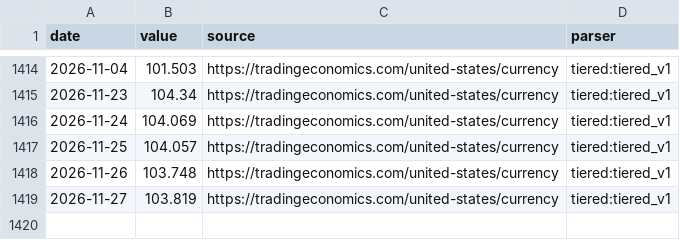
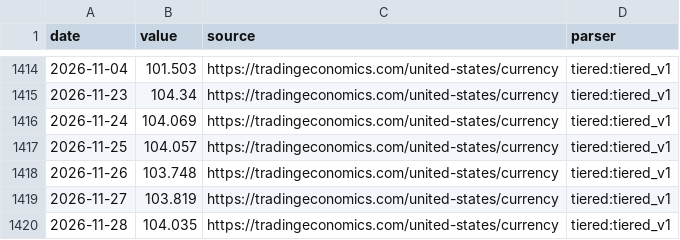
Before and after one commit to aniketkulkarni420/india-risk-monitor, a CSV file: data/history/dxy.csv, drawn as a sheet; only a part is shown, gaps mark what is left out; the diff names each change by its address in the sheet, - before the commit and + after, or states it on an @@ line.

```diff
--- a/data/history/dxy.csv
+++ b/data/history/dxy.csv
+row 1420: 2026-11-28 | 104.035 | https://tradingeconomics.com/united-states/currency | tiered:tiered_v1
```
Also changed, not shown: data/history/gift_nifty.csv, data/history/gold_usd.csv, 35 other files.
